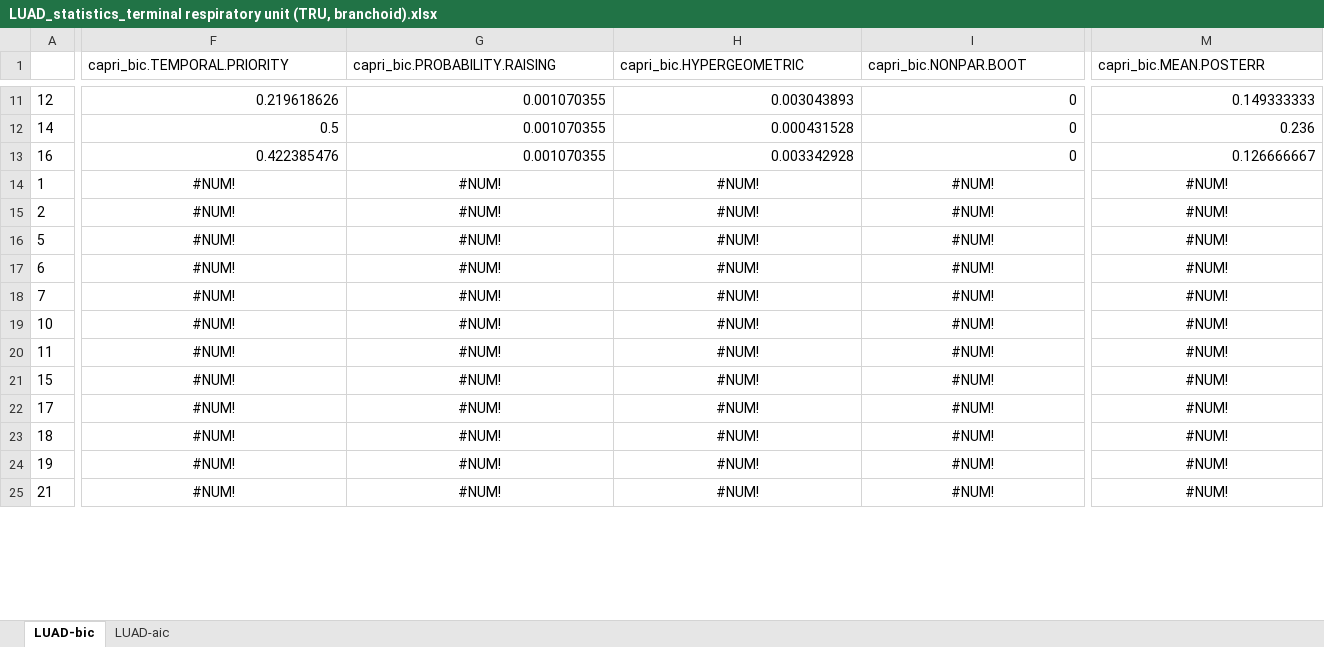
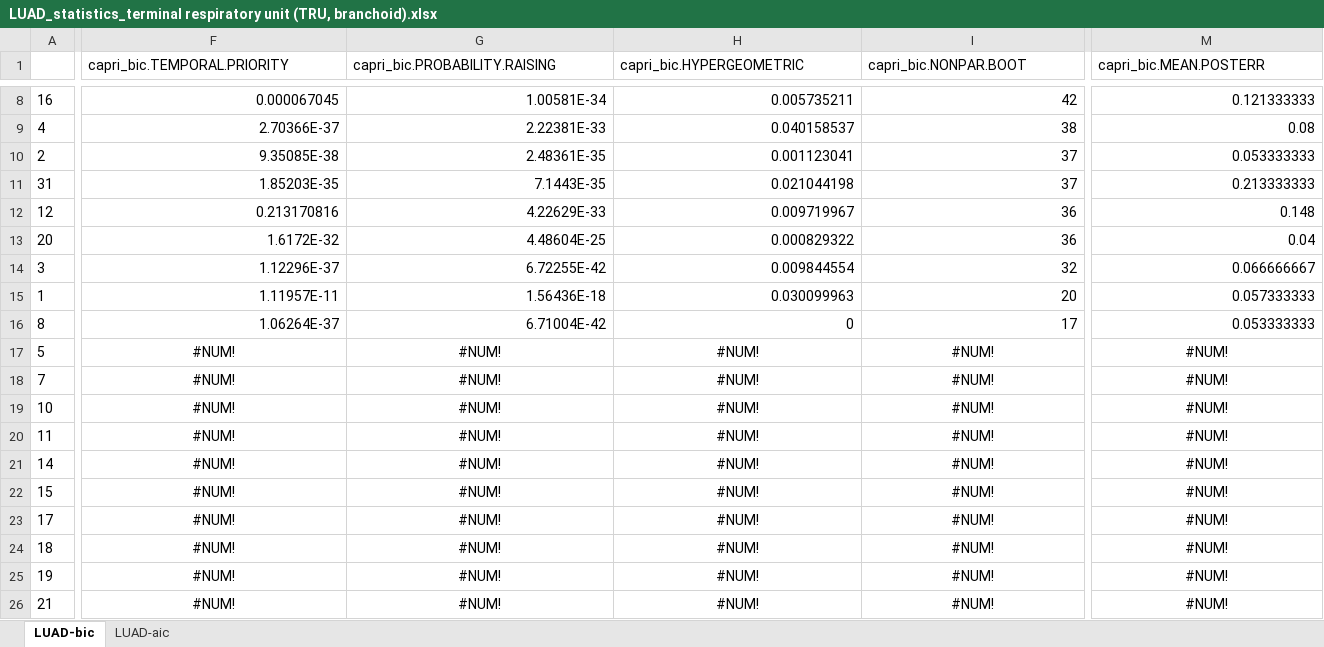
Before and after one commit to dlcgold/LUAD-PiCnIc, an Excel workbook: output/LUAD_statistics_terminal respiratory unit (TRU, branchoid).xlsx, sheet LUAD-bic, drawn as a sheet; only a part is shown, gaps mark what is left out; values as stored, in another font and other column widths than the file's, no borders; removed rows and columns are numbered as before the commit, all else as after; rows hold the shown columns only; the diff covers the shown part only; the diff names each change by its address in the sheet, - before the commit and + after, or states it on an @@ line.

```diff
--- a/output/LUAD_statistics_terminal respiratory unit (TRU, branchoid).xlsx (sheet LUAD-bic)
+++ b/output/LUAD_statistics_terminal respiratory unit (TRU, branchoid).xlsx (sheet LUAD-bic)
-row 11: 12 | 0.219618626 | 0.001070355 | 0.003043893 | 0 | 0.149333333
-row 12: 14 | 0.5 | 0.001070355 | 0.000431528 | 0 | 0.236
-F8 (capri_bic.TEMPORAL.PRIORITY): 0.422385476
+F8 (capri_bic.TEMPORAL.PRIORITY): 0.000067045
-G8 (capri_bic.PROBABILITY.RAISING): 0.001070355
+G8 (capri_bic.PROBABILITY.RAISING): 1.00581E-34
-H8 (capri_bic.HYPERGEOMETRIC): 0.003342928
+H8 (capri_bic.HYPERGEOMETRIC): 0.005735211
-I8 (capri_bic.NONPAR.BOOT): 0
+I8 (capri_bic.NONPAR.BOOT): 42
-M8 (capri_bic.MEAN.POSTERR): 0.126666667
+M8 (capri_bic.MEAN.POSTERR): 0.121333333
-row 14: 1 | #NUM! | #NUM! | #NUM! | #NUM! | #NUM!
+row 9: 4 | 2.70366E-37 | 2.22381E-33 | 0.040158537 | 38 | 0.08
-F10:I10 alignment: center
+F10:I10 alignment: right
-F10 (capri_bic.TEMPORAL.PRIORITY): #NUM!
+F10 (capri_bic.TEMPORAL.PRIORITY): 9.35085E-38
-G10 (capri_bic.PROBABILITY.RAISING): #NUM!
+G10 (capri_bic.PROBABILITY.RAISING): 2.48361E-35
-H10 (capri_bic.HYPERGEOMETRIC): #NUM!
+H10 (capri_bic.HYPERGEOMETRIC): 0.001123041
-I10 (capri_bic.NONPAR.BOOT): #NUM!
+I10 (capri_bic.NONPAR.BOOT): 37
-M10 (capri_bic.MEAN.POSTERR): #NUM!
+M10 (capri_bic.MEAN.POSTERR): 0.053333333
-M10 alignment: center
+M10 alignment: right
+row 11: 31 | 1.85203E-35 | 7.1443E-35 | 0.021044198 | 37 | 0.213333333
+row 12: 12 | 0.213170816 | 4.22629E-33 | 0.009719967 | 36 | 0.148
+row 13: 20 | 1.6172E-32 | 4.48604E-25 | 0.000829322 | 36 | 0.04
+row 14: 3 | 1.12296E-37 | 6.72255E-42 | 0.009844554 | 32 | 0.066666667
+row 15: 1 | 1.11957E-11 | 1.56436E-18 | 0.030099963 | 20 | 0.057333333
+row 16: 8 | 1.06264E-37 | 6.71004E-42 | 0 | 17 | 0.053333333
-row 17: 6 | #NUM! | #NUM! | #NUM! | #NUM! | #NUM!
+row 21: 14 | #NUM! | #NUM! | #NUM! | #NUM! | #NUM!
```
Also changed, not shown: 3 added rows, 7 removed rows, 30 edited cells and cell formats elsewhere in this sheet, sheet LUAD-aic, output/LUAD_statistics_all subtypes.xlsx, output/LUAD_statistics_proximal inflammatory (PI, squamoid).xlsx, 4 other files.
